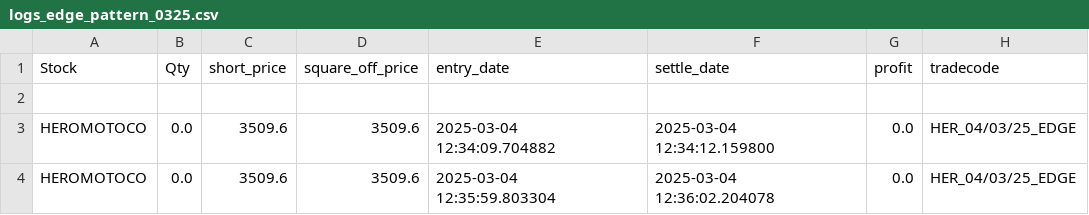
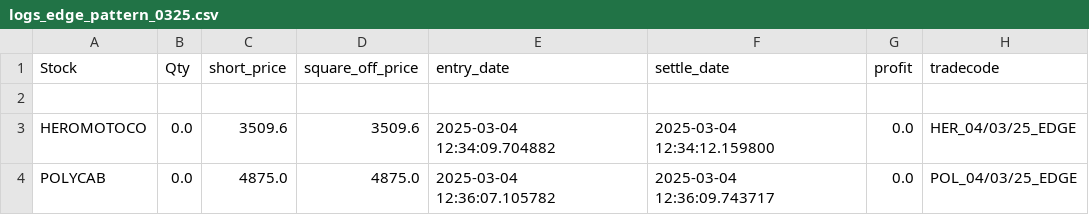
Before and after one commit to ANANTKACHOLIA/portfolio_data, a CSV file: logs_edge_pattern_0325.csv, drawn as a sheet.

Commit message:
Replace CSV file

```diff
--- a/logs_edge_pattern_0325.csv
+++ b/logs_edge_pattern_0325.csv
@@ -3,2 +3,2 @@ Stock,Qty,short_price,square_off_price,entry_date,settle_date,profit,tradecode
 HEROMOTOCO,0.0,3509.6,3509.6,2025-03-04 12:34:09.704882,2025-03-04 12:34:12.159800,0.0,HER_04/03/25_EDGE
-HEROMOTOCO,0.0,3509.6,3509.6,2025-03-04 12:35:59.803304,2025-03-04 12:36:02.204078,0.0,HER_04/03/25_EDGE
+POLYCAB,0.0,4875.0,4875.0,2025-03-04 12:36:07.105782,2025-03-04 12:36:09.743717,0.0,POL_04/03/25_EDGE
```
